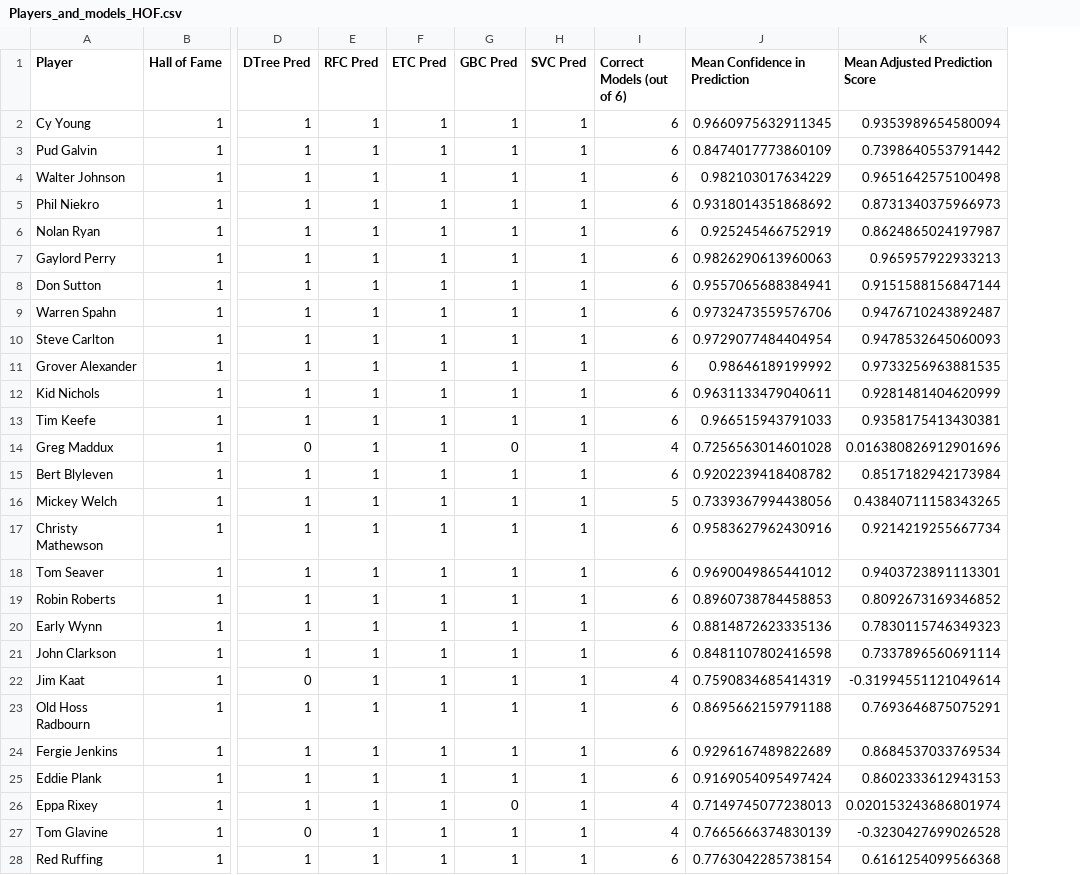
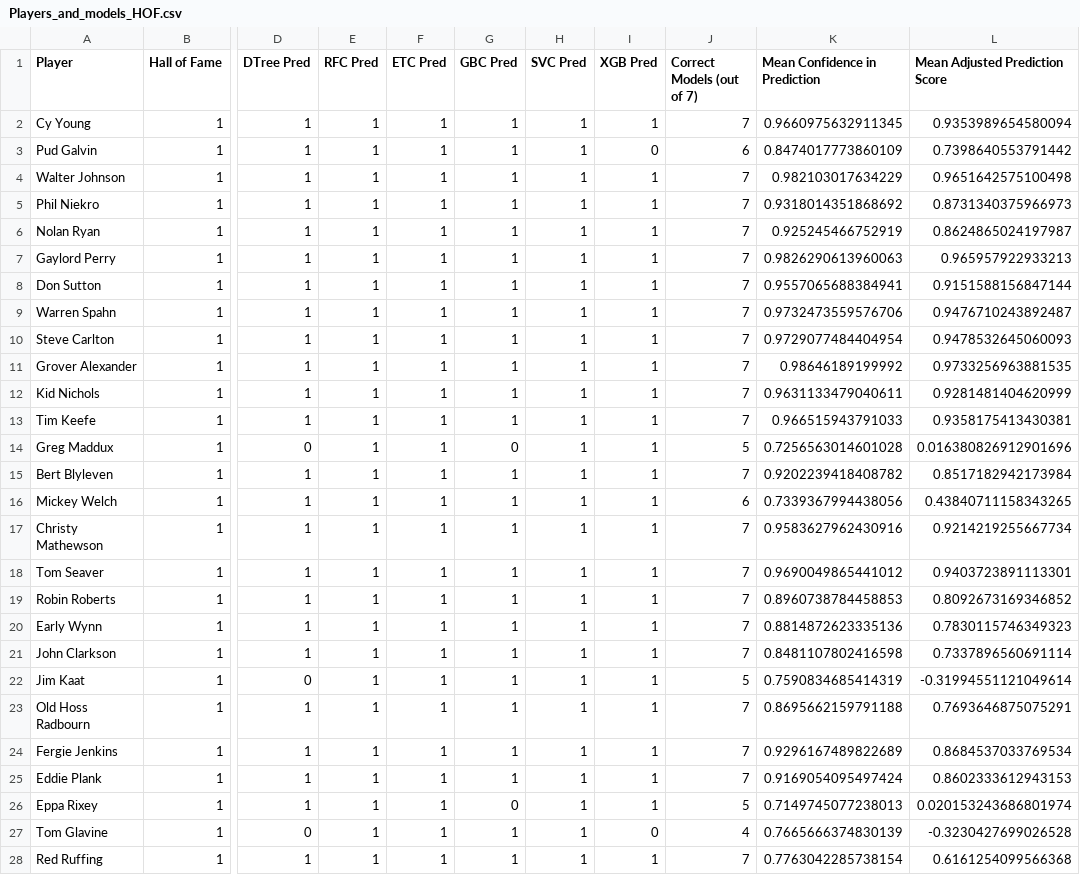
Before and after one commit to matthewcavanaugh96/magnimind, a CSV file: Capstone/final_tables/Players_and_models_HOF.csv, drawn as a sheet; only a part is shown, gaps mark what is left out; addresses are those after the commit; the diff covers the shown part only; the diff names each change by its address in the sheet, - before the commit and + after, or states it on an @@ line.

```diff
--- a/Capstone/final_tables/Players_and_models_HOF.csv
+++ b/Capstone/final_tables/Players_and_models_HOF.csv
+column I (XGB Pred), rows 2-28: 1 | 0 | 1 | 1 | 1 | 1 | 1 | 1 | 1 | 1 | 1 | 1 | 1 | 1 | 1 | 1 | 1 | 1 | 1 | 1 | 1 | 1 | 1 | 1 | 1 | 0 | 1
-J1: Correct Models (out of 6)
+J1: Correct Models (out of 7)
-J2 (Correct Models (out of 7)): 6
+J2 (Correct Models (out of 7)): 7
-J4:J13 (Correct Models (out of 7)): 6
+J4:J13 (Correct Models (out of 7)): 7
-J14 (Correct Models (out of 7)): 4
+J14 (Correct Models (out of 7)): 5
-J15 (Correct Models (out of 7)): 6
+J15 (Correct Models (out of 7)): 7
-J16 (Correct Models (out of 7)): 5
+J16 (Correct Models (out of 7)): 6
-J17:J21 (Correct Models (out of 7)): 6
+J17:J21 (Correct Models (out of 7)): 7
-J22 (Correct Models (out of 7)): 4
+J22 (Correct Models (out of 7)): 5
-J23:J25 (Correct Models (out of 7)): 6
+J23:J25 (Correct Models (out of 7)): 7
-J26 (Correct Models (out of 7)): 4
+J26 (Correct Models (out of 7)): 5
-J28 (Correct Models (out of 7)): 6
+J28 (Correct Models (out of 7)): 7
```
Also changed, not shown: 30 edited cells elsewhere in this file, Capstone/final_tables/Players_and_models.csv, Capstone/final_tables/Players_and_models_no_HOF.csv, 13 other files.
